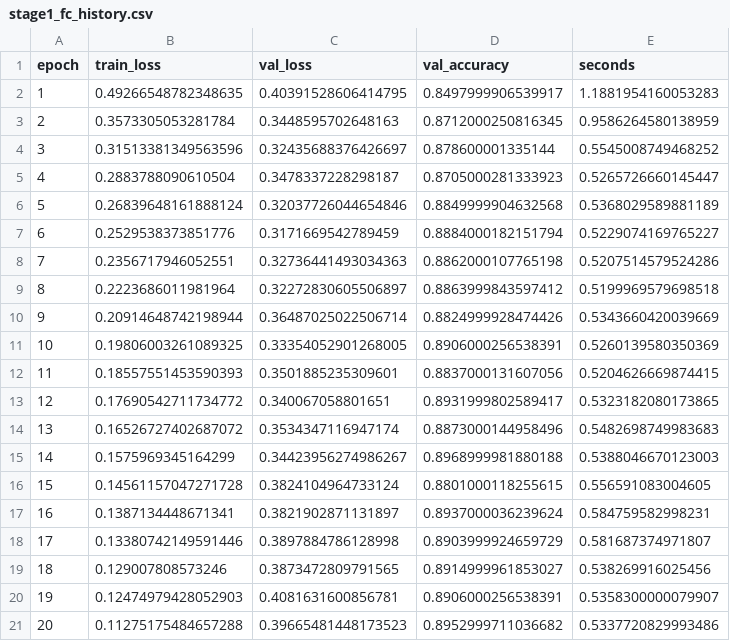
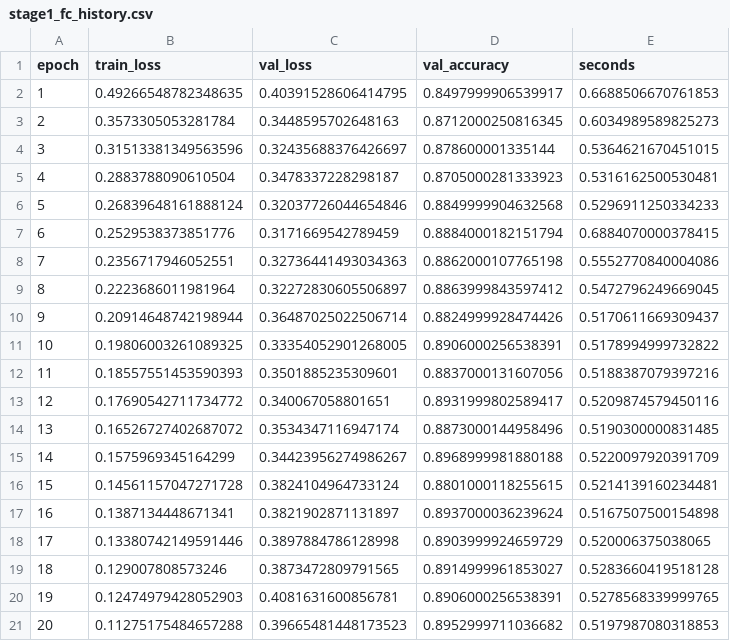
Before and after one commit to Freddyx94/industrial-anomaly-detection, a CSV file: results/stage1_fc_history.csv, drawn as a sheet.

Commit message:
Finish Stage 1: overfitting, CNN, augmentation and test results

```diff
--- a/results/stage1_fc_history.csv
+++ b/results/stage1_fc_history.csv
@@ -1,21 +1,21 @@
 epoch,train_loss,val_loss,val_accuracy,seconds
-1,0.49266548782348635,0.40391528606414795,0.8497999906539917,1.1881954160053283
-2,0.3573305053281784,0.3448595702648163,0.8712000250816345,0.9586264580138959
-3,0.31513381349563596,0.32435688376426697,0.878600001335144,0.5545008749468252
-4,0.2883788090610504,0.3478337228298187,0.8705000281333923,0.5265726660145447
-5,0.26839648161888124,0.32037726044654846,0.8849999904632568,0.5368029589881189
-6,0.2529538373851776,0.3171669542789459,0.8884000182151794,0.5229074169765227
-7,0.2356717946052551,0.32736441493034363,0.8862000107765198,0.5207514579524286
-8,0.2223686011981964,0.32272830605506897,0.8863999843597412,0.5199969579698518
-9,0.20914648742198944,0.36487025022506714,0.8824999928474426,0.5343660420039669
-10,0.19806003261089325,0.33354052901268005,0.8906000256538391,0.5260139580350369
-11,0.18557551453590393,0.3501885235309601,0.8837000131607056,0.5204626669874415
-12,0.17690542711734772,0.340067058801651,0.8931999802589417,0.5323182080173865
-13,0.16526727402687072,0.3534347116947174,0.8873000144958496,0.5482698749983683
-14,0.1575969345164299,0.34423956274986267,0.8968999981880188,0.5388046670123003
-15,0.14561157047271728,0.3824104964733124,0.8801000118255615,0.556591083004605
-16,0.1387134448671341,0.3821902871131897,0.8937000036239624,0.584759582998231
-17,0.13380742149591446,0.3897884786128998,0.8903999924659729,0.581687374971807
-18,0.129007808573246,0.3873472809791565,0.8914999961853027,0.538269916025456
-19,0.12474979428052903,0.4081631600856781,0.8906000256538391,0.5358300000079907
-20,0.11275175484657288,0.39665481448173523,0.8952999711036682,0.5337720829993486
+1,0.49266548782348635,0.40391528606414795,0.8497999906539917,0.6688506670761853
+2,0.3573305053281784,0.3448595702648163,0.8712000250816345,0.6034989589825273
+3,0.31513381349563596,0.32435688376426697,0.878600001335144,0.5364621670451015
+4,0.2883788090610504,0.3478337228298187,0.8705000281333923,0.5316162500530481
+5,0.26839648161888124,0.32037726044654846,0.8849999904632568,0.5296911250334233
+6,0.2529538373851776,0.3171669542789459,0.8884000182151794,0.6884070000378415
+7,0.2356717946052551,0.32736441493034363,0.8862000107765198,0.5552770840004086
+8,0.2223686011981964,0.32272830605506897,0.8863999843597412,0.5472796249669045
+9,0.20914648742198944,0.36487025022506714,0.8824999928474426,0.5170611669309437
+10,0.19806003261089325,0.33354052901268005,0.8906000256538391,0.5178994999732822
+11,0.18557551453590393,0.3501885235309601,0.8837000131607056,0.5188387079397216
+12,0.17690542711734772,0.340067058801651,0.8931999802589417,0.5209874579450116
+13,0.16526727402687072,0.3534347116947174,0.8873000144958496,0.5190300000831485
+14,0.1575969345164299,0.34423956274986267,0.8968999981880188,0.5220097920391709
+15,0.14561157047271728,0.3824104964733124,0.8801000118255615,0.5214139160234481
+16,0.1387134448671341,0.3821902871131897,0.8937000036239624,0.5167507500154898
+17,0.13380742149591446,0.3897884786128998,0.8903999924659729,0.520006375038065
+18,0.129007808573246,0.3873472809791565,0.8914999961853027,0.5283660419518128
+19,0.12474979428052903,0.4081631600856781,0.8906000256538391,0.5278568339999765
+20,0.11275175484657288,0.39665481448173523,0.8952999711036682,0.5197987080318853
```
Also changed, not shown: 10 other files.
